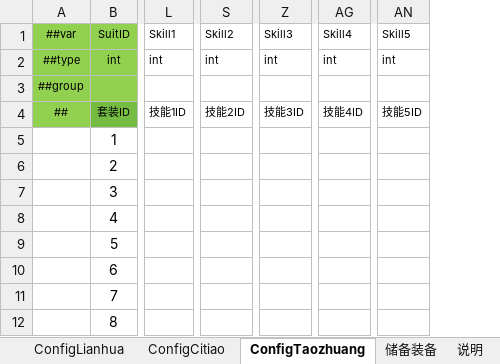
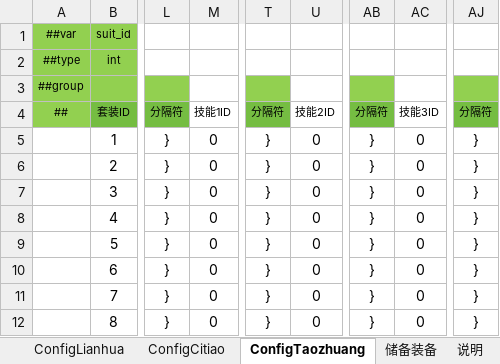
Before and after one commit to thothkid/xiuxian, an Excel workbook: WAR3修仙项目/配置表格/Z装备.xlsx, sheet ConfigTaozhuang, drawn as a sheet; only a part is shown, gaps mark what is left out; values as stored, in another font and other column widths than the file's, no borders; conditional formats not drawn; removed rows and columns are numbered as before the commit, all else as after; rows hold the shown columns only; the diff covers the shown part only; the diff names each change by its address in the sheet, - before the commit and + after, or states it on an @@ line.

```diff
--- a/WAR3修仙项目/配置表格/Z装备.xlsx (sheet ConfigTaozhuang)
+++ b/WAR3修仙项目/配置表格/Z装备.xlsx (sheet ConfigTaozhuang)
-column L (技能1ID), row 2: int
+column L (分隔符), rows 5-12: all }
+column M (技能1ID), rows 5-12: all 0
-column S (技能2ID), row 2: int
+column T (分隔符), rows 5-12: all }
+column U (技能2ID), rows 5-12: all 0
-column Z (技能3ID), row 2: int
+column AB (分隔符), rows 5-12: all }
+column AC (技能3ID), rows 5-12: all 0
-column AG (技能4ID), row 2: int
+column AJ (分隔符), rows 5-12: all }
-column AN (技能5ID), row 2: int
-row 1: ##var | SuitID | Skill1 | Skill2 | Skill3 | Skill4 | Skill5
+row 1: ##var | suit_id
```
Also changed, not shown: 3 added columns, 33 edited cells, cell formats and merged cells elsewhere in this sheet, sheet ConfigQianghua, sheet equip_config, sheet ConfigLianhua, sheet ConfigCitiao, sheet ConfigXiaojiping, charts or pictures, WAR3修仙项目/配置表格/C场景区域配置.xlsx, WAR3修仙项目/配置表格/D掉落方案.xlsx, 51 other files.
